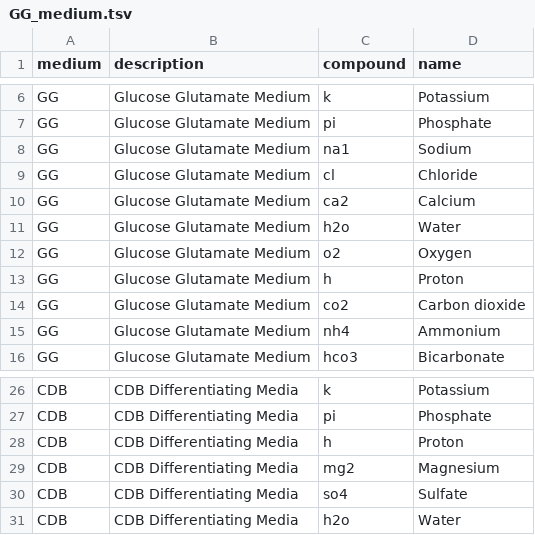
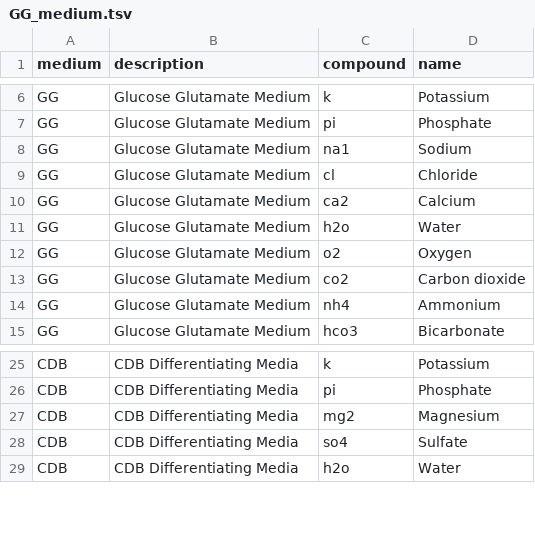
Before and after one commit to carternewt/metabolome_map, a TSV file: GG_medium.tsv, drawn as a sheet; only a part is shown, gaps mark what is left out; the diff names each change by its address in the sheet, - before the commit and + after, or states it on an @@ line.

Commit message:
Update cobra_analysis.py & GG_medium.tsv: troubleshooting

```diff
--- a/GG_medium.tsv
+++ b/GG_medium.tsv
-row 13: GG | Glucose Glutamate Medium | h | Proton
-row 28: CDB | CDB Differentiating Media | h | Proton
```
Also changed, not shown: 1 other file.
